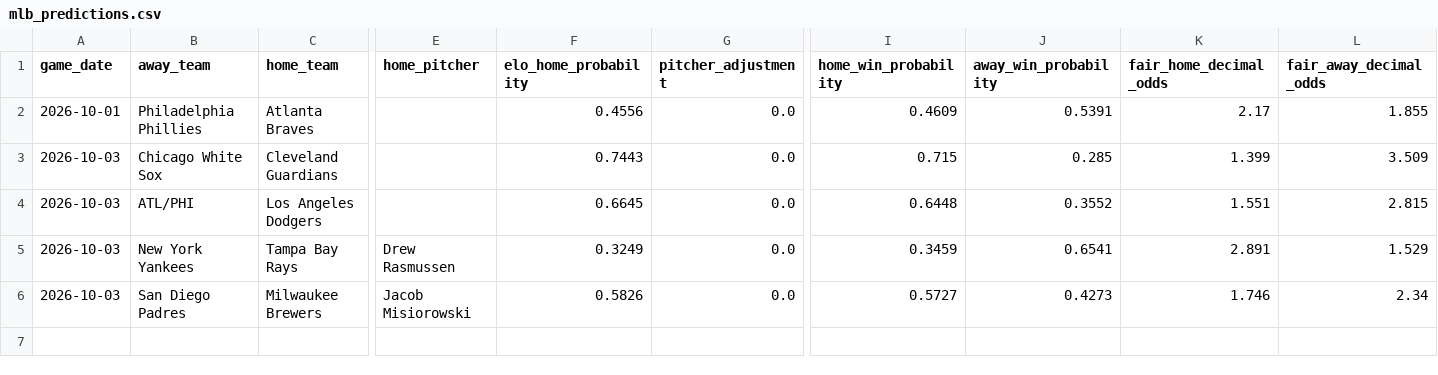
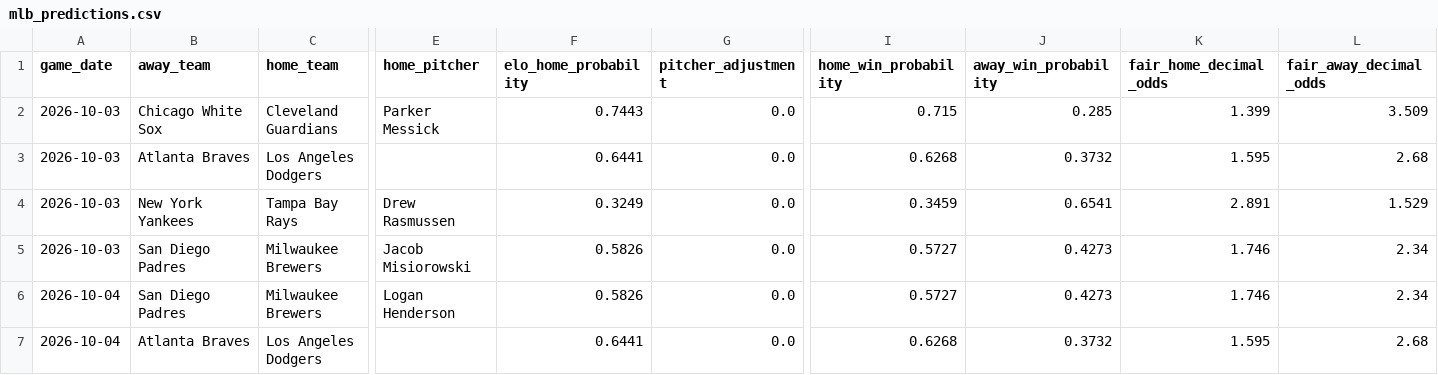
Before and after one commit to minasyan222-glitch/requirements.txt, a CSV file: predictions/mlb_predictions.csv, drawn as a sheet; only a part is shown, gaps mark what is left out; removed rows and columns are numbered as before the commit, all else as after; rows hold the shown columns only; the diff names each change by its address in the sheet, - before the commit and + after, or states it on an @@ line.

```diff
--- a/predictions/mlb_predictions.csv
+++ b/predictions/mlb_predictions.csv
-row 2: 2026-10-01 | Philadelphia Phillies | Atlanta Braves |  | 0.4556 | 0.0 | 0.4609 | 0.5391 | 2.17 | 1.855
-E2 (home_pitcher): (empty)
+E2 (home_pitcher): Parker Messick
-B3 (away_team): ATL/PHI
+B3 (away_team): Atlanta Braves
-F3 (elo_home_probability): 0.6645
+F3 (elo_home_probability): 0.6441
-I3 (home_win_probability): 0.6448
+I3 (home_win_probability): 0.6268
-J3 (away_win_probability): 0.3552
+J3 (away_win_probability): 0.3732
-K3 (fair_home_decimal_odds): 1.551
+K3 (fair_home_decimal_odds): 1.595
-L3 (fair_away_decimal_odds): 2.815
+L3 (fair_away_decimal_odds): 2.68
+row 6: 2026-10-04 | San Diego Padres | Milwaukee Brewers | Logan Henderson | 0.5826 | 0.0 | 0.5727 | 0.4273 | 1.746 | 2.34
+row 7: 2026-10-04 | Atlanta Braves | Los Angeles Dodgers |  | 0.6441 | 0.0 | 0.6268 | 0.3732 | 1.595 | 2.68
```
Also changed, not shown: data/raw/mlb/mlb_upcoming_schedule.csv, 2 other files.
